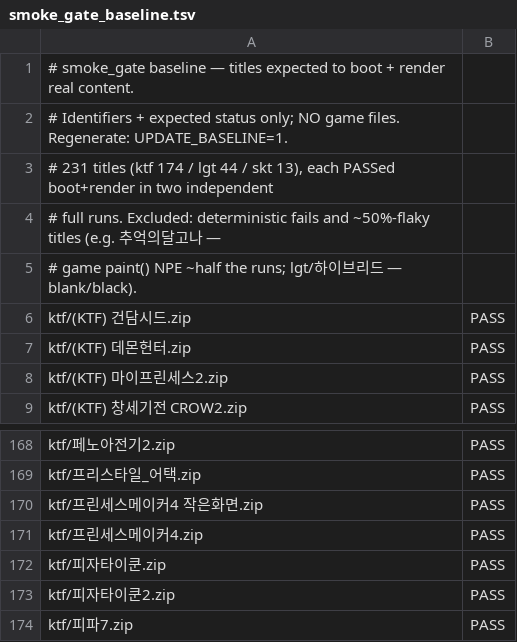
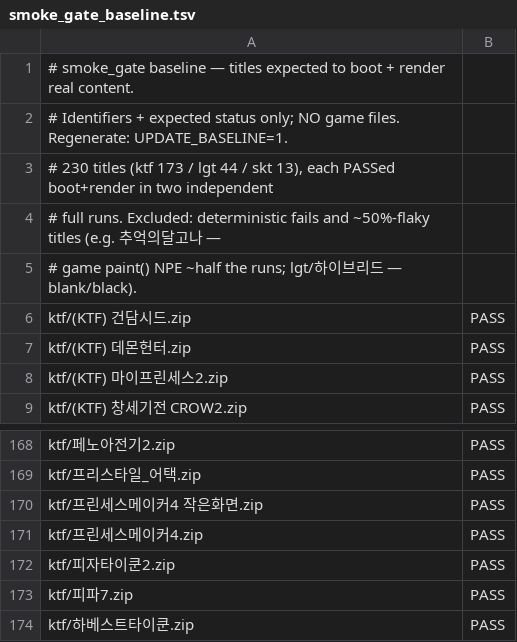
Before and after one commit to Jun025/wie, a TSV file: scripts/smoke_gate_baseline.tsv, drawn as a sheet; only a part is shown, gaps mark what is left out; the shorter side is filled out with more unchanged rows.

```diff
--- a/scripts/smoke_gate_baseline.tsv
+++ b/scripts/smoke_gate_baseline.tsv
@@ -2,3 +2,3 @@
 # Identifiers + expected status only; NO game files. Regenerate: UPDATE_BASELINE=1.
-# 231 titles (ktf 174 / lgt 44 / skt 13), each PASSed boot+render in two independent
+# 230 titles (ktf 173 / lgt 44 / skt 13), each PASSed boot+render in two independent
 # full runs. Excluded: deterministic fails and ~50%-flaky titles (e.g. 추억의달고나 —
@@ -171,3 +171,2 @@ ktf/프린세스메이커4 작은화면.zip	PASS
 ktf/프린세스메이커4.zip	PASS
-ktf/피자타이쿤.zip	PASS
 ktf/피자타이쿤2.zip	PASS
```
Also changed, not shown: 1 other file.
